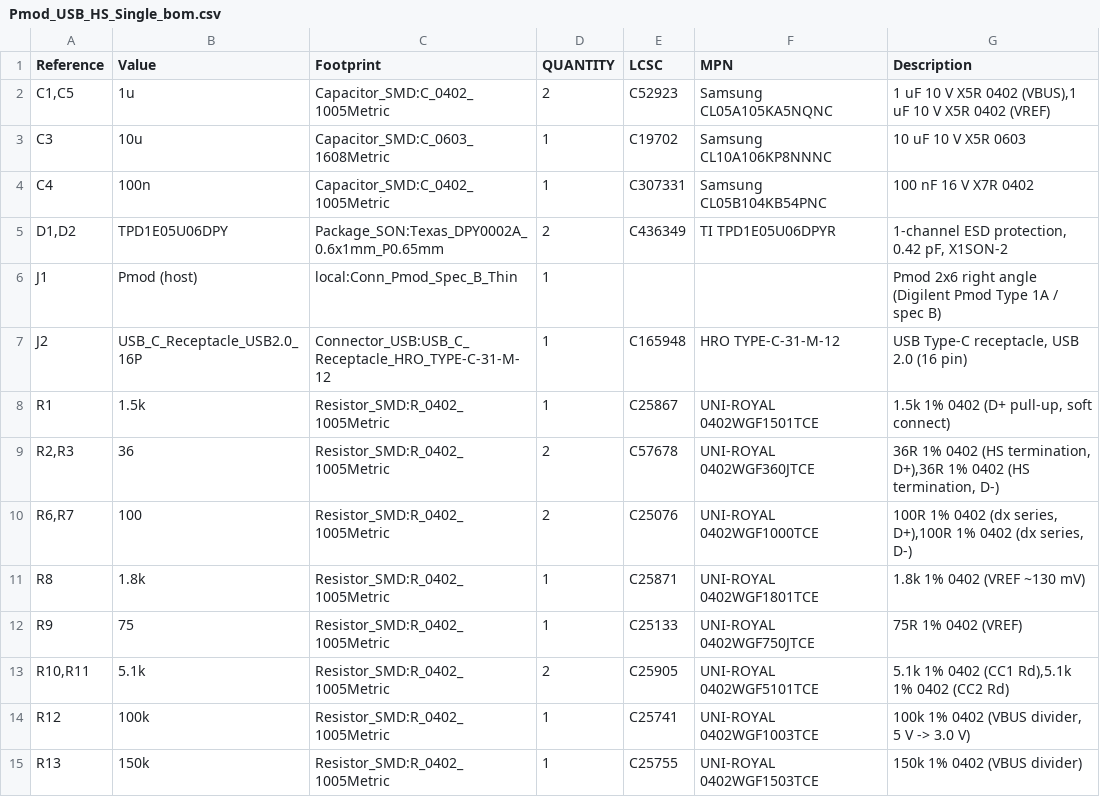
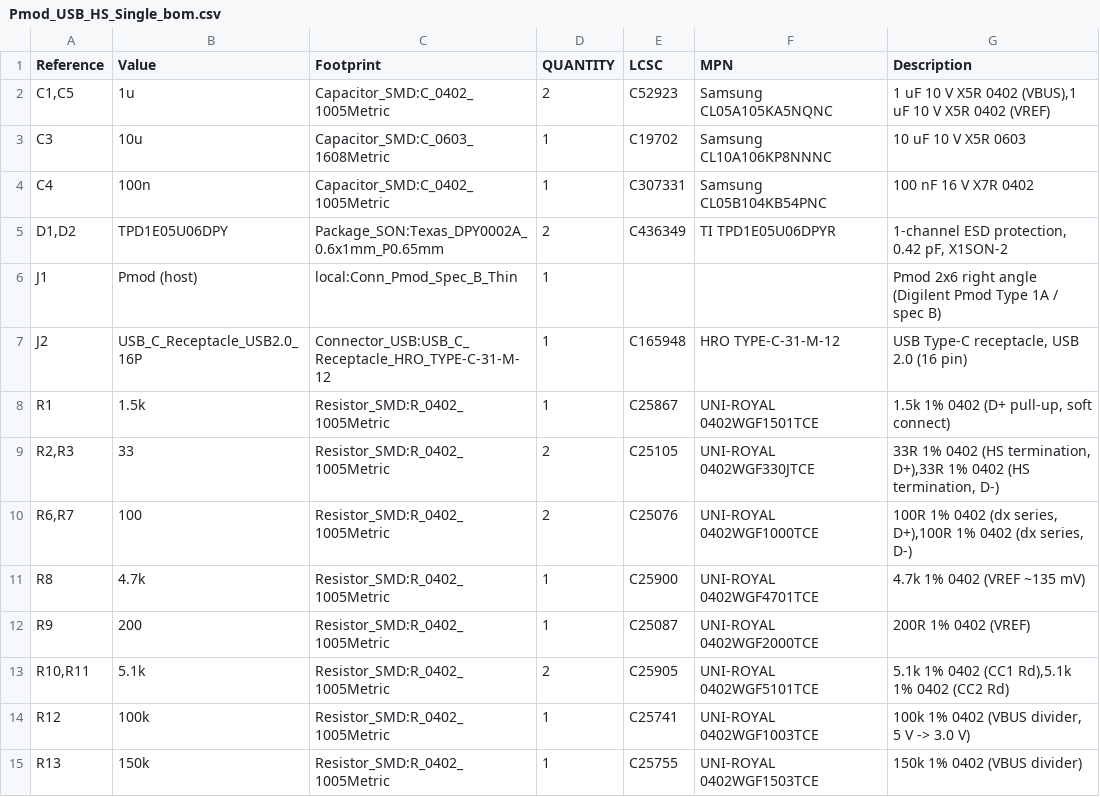
Before and after one commit to ciniml/fpga_samples, a CSV file: eda/pmod_usb_hs/hw/Pmod_USB_HS_Single/fab/Pmod_USB_HS_Single_bom.csv, drawn as a sheet.

```diff
--- a/eda/pmod_usb_hs/hw/Pmod_USB_HS_Single/fab/Pmod_USB_HS_Single_bom.csv
+++ b/eda/pmod_usb_hs/hw/Pmod_USB_HS_Single/fab/Pmod_USB_HS_Single_bom.csv
@@ -8,6 +8,6 @@
 "R1","1.5k","Resistor_SMD:R_0402_1005Metric","1","C25867","UNI-ROYAL 0402WGF1501TCE","1.5k 1% 0402 (D+ pull-up, soft connect)"
-"R2,R3","36","Resistor_SMD:R_0402_1005Metric","2","C57678","UNI-ROYAL 0402WGF360JTCE","36R 1% 0402 (HS termination, D+),36R 1% 0402 (HS termination, D-)"
+"R2,R3","33","Resistor_SMD:R_0402_1005Metric","2","C25105","UNI-ROYAL 0402WGF330JTCE","33R 1% 0402 (HS termination, D+),33R 1% 0402 (HS termination, D-)"
 "R6,R7","100","Resistor_SMD:R_0402_1005Metric","2","C25076","UNI-ROYAL 0402WGF1000TCE","100R 1% 0402 (dx series, D+),100R 1% 0402 (dx series, D-)"
-"R8","1.8k","Resistor_SMD:R_0402_1005Metric","1","C25871","UNI-ROYAL 0402WGF1801TCE","1.8k 1% 0402 (VREF ~130 mV)"
-"R9","75","Resistor_SMD:R_0402_1005Metric","1","C25133","UNI-ROYAL 0402WGF750JTCE","75R 1% 0402 (VREF)"
+"R8","4.7k","Resistor_SMD:R_0402_1005Metric","1","C25900","UNI-ROYAL 0402WGF4701TCE","4.7k 1% 0402 (VREF ~135 mV)"
+"R9","200","Resistor_SMD:R_0402_1005Metric","1","C25087","UNI-ROYAL 0402WGF2000TCE","200R 1% 0402 (VREF)"
 "R10,R11","5.1k","Resistor_SMD:R_0402_1005Metric","2","C25905","UNI-ROYAL 0402WGF5101TCE","5.1k 1% 0402 (CC1 Rd),5.1k 1% 0402 (CC2 Rd)"
```
Also changed, not shown: eda/pmod_usb_hs/hw/Pmod_USB_HS_Single/fab/Pmod_USB_HS_Single_pos.csv, eda/pmod_usb_hs/hw/Pmod_USB_HS_Single/fab/jlc/Pmod_USB_HS_Single_jlc_bom.csv, 20 other files.
